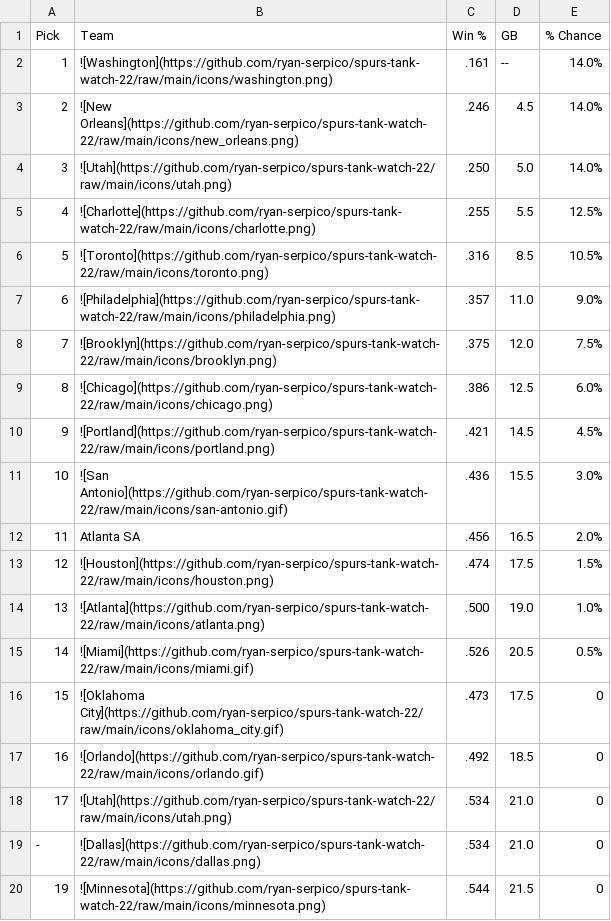
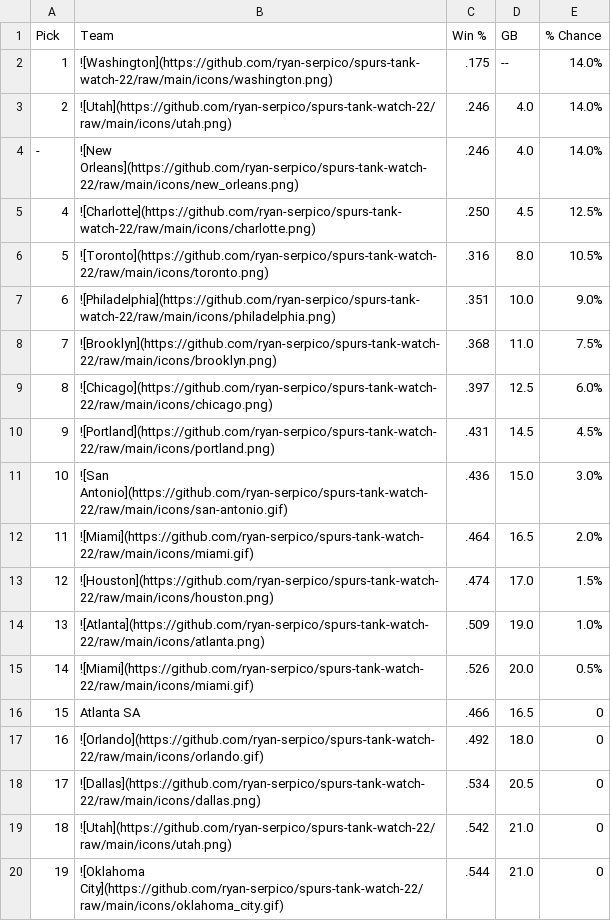
Before and after one commit to ryan-serpico/spurs-tank-watch-22, a CSV file: output/standings.csv, drawn as a sheet; only a part is shown; the diff covers the shown part only.

Commit message:
Latest data: Tue Feb 25 09:01:33 UTC 2025

```diff
--- a/output/standings.csv
+++ b/output/standings.csv
@@ -1,20 +1,20 @@
 Pick,Team,Win %,GB,% Chance
-1,![Washington](https://github.com/ryan-serpico/spurs-tank-watch-22/raw/main/icons/washington.png),.161,--,14.0%
-2,![New Orleans](https://github.com/ryan-serpico/spurs-tank-watch-22/raw/main/icons/new_orleans.png),.246,4.5,14.0%
-3,![Utah](https://github.com/ryan-serpico/spurs-tank-watch-22/raw/main/icons/utah.png),.250,5.0,14.0%
-4,![Charlotte](https://github.com/ryan-serpico/spurs-tank-watch-22/raw/main/icons/charlotte.png),.255,5.5,12.5%
-5,![Toronto](https://github.com/ryan-serpico/spurs-tank-watch-22/raw/main/icons/toronto.png),.316,8.5,10.5%
-6,![Philadelphia](https://github.com/ryan-serpico/spurs-tank-watch-22/raw/main/icons/philadelphia.png),.357,11.0,9.0%
-7,![Brooklyn](https://github.com/ryan-serpico/spurs-tank-watch-22/raw/main/icons/brooklyn.png),.375,12.0,7.5%
-8,![Chicago](https://github.com/ryan-serpico/spurs-tank-watch-22/raw/main/icons/chicago.png),.386,12.5,6.0%
-9,![Portland](https://github.com/ryan-serpico/spurs-tank-watch-22/raw/main/icons/portland.png),.421,14.5,4.5%
-10,![San Antonio](https://github.com/ryan-serpico/spurs-tank-watch-22/raw/main/icons/san-antonio.gif),.436,15.5,3.0%
-11,Atlanta SA,.456,16.5,2.0%
-12,![Houston](https://github.com/ryan-serpico/spurs-tank-watch-22/raw/main/icons/houston.png),.474,17.5,1.5%
-13,![Atlanta](https://github.com/ryan-serpico/spurs-tank-watch-22/raw/main/icons/atlanta.png),.500,19.0,1.0%
-14,![Miami](https://github.com/ryan-serpico/spurs-tank-watch-22/raw/main/icons/miami.gif),.526,20.5,0.5%
-15,![Oklahoma City](https://github.com/ryan-serpico/spurs-tank-watch-22/raw/main/icons/oklahoma_city.gif),.473,17.5,0
-16,![Orlando](https://github.com/ryan-serpico/spurs-tank-watch-22/raw/main/icons/orlando.gif),.492,18.5,0
-17,![Utah](https://github.com/ryan-serpico/spurs-tank-watch-22/raw/main/icons/utah.png),.534,21.0,0
--,![Dallas](https://github.com/ryan-serpico/spurs-tank-watch-22/raw/main/icons/dallas.png),.534,21.0,0
-19,![Minnesota](https://github.com/ryan-serpico/spurs-tank-watch-22/raw/main/icons/minnesota.png),.544,21.5,0
+1,![Washington](https://github.com/ryan-serpico/spurs-tank-watch-22/raw/main/icons/washington.png),.175,--,14.0%
+2,![Utah](https://github.com/ryan-serpico/spurs-tank-watch-22/raw/main/icons/utah.png),.246,4.0,14.0%
+-,![New Orleans](https://github.com/ryan-serpico/spurs-tank-watch-22/raw/main/icons/new_orleans.png),.246,4.0,14.0%
+4,![Charlotte](https://github.com/ryan-serpico/spurs-tank-watch-22/raw/main/icons/charlotte.png),.250,4.5,12.5%
+5,![Toronto](https://github.com/ryan-serpico/spurs-tank-watch-22/raw/main/icons/toronto.png),.316,8.0,10.5%
+6,![Philadelphia](https://github.com/ryan-serpico/spurs-tank-watch-22/raw/main/icons/philadelphia.png),.351,10.0,9.0%
+7,![Brooklyn](https://github.com/ryan-serpico/spurs-tank-watch-22/raw/main/icons/brooklyn.png),.368,11.0,7.5%
+8,![Chicago](https://github.com/ryan-serpico/spurs-tank-watch-22/raw/main/icons/chicago.png),.397,12.5,6.0%
+9,![Portland](https://github.com/ryan-serpico/spurs-tank-watch-22/raw/main/icons/portland.png),.431,14.5,4.5%
+10,![San Antonio](https://github.com/ryan-serpico/spurs-tank-watch-22/raw/main/icons/san-antonio.gif),.436,15.0,3.0%
+11,![Miami](https://github.com/ryan-serpico/spurs-tank-watch-22/raw/main/icons/miami.gif),.464,16.5,2.0%
+12,![Houston](https://github.com/ryan-serpico/spurs-tank-watch-22/raw/main/icons/houston.png),.474,17.0,1.5%
+13,![Atlanta](https://github.com/ryan-serpico/spurs-tank-watch-22/raw/main/icons/atlanta.png),.509,19.0,1.0%
+14,![Miami](https://github.com/ryan-serpico/spurs-tank-watch-22/raw/main/icons/miami.gif),.526,20.0,0.5%
+15,Atlanta SA,.466,16.5,0
+16,![Orlando](https://github.com/ryan-serpico/spurs-tank-watch-22/raw/main/icons/orlando.gif),.492,18.0,0
+17,![Dallas](https://github.com/ryan-serpico/spurs-tank-watch-22/raw/main/icons/dallas.png),.534,20.5,0
+18,![Utah](https://github.com/ryan-serpico/spurs-tank-watch-22/raw/main/icons/utah.png),.542,21.0,0
+19,![Oklahoma City](https://github.com/ryan-serpico/spurs-tank-watch-22/raw/main/icons/oklahoma_city.gif),.544,21.0,0
```
Also changed, not shown: 1 added row, 1 removed row and 15 edited cells elsewhere in this file, 2 other files.
